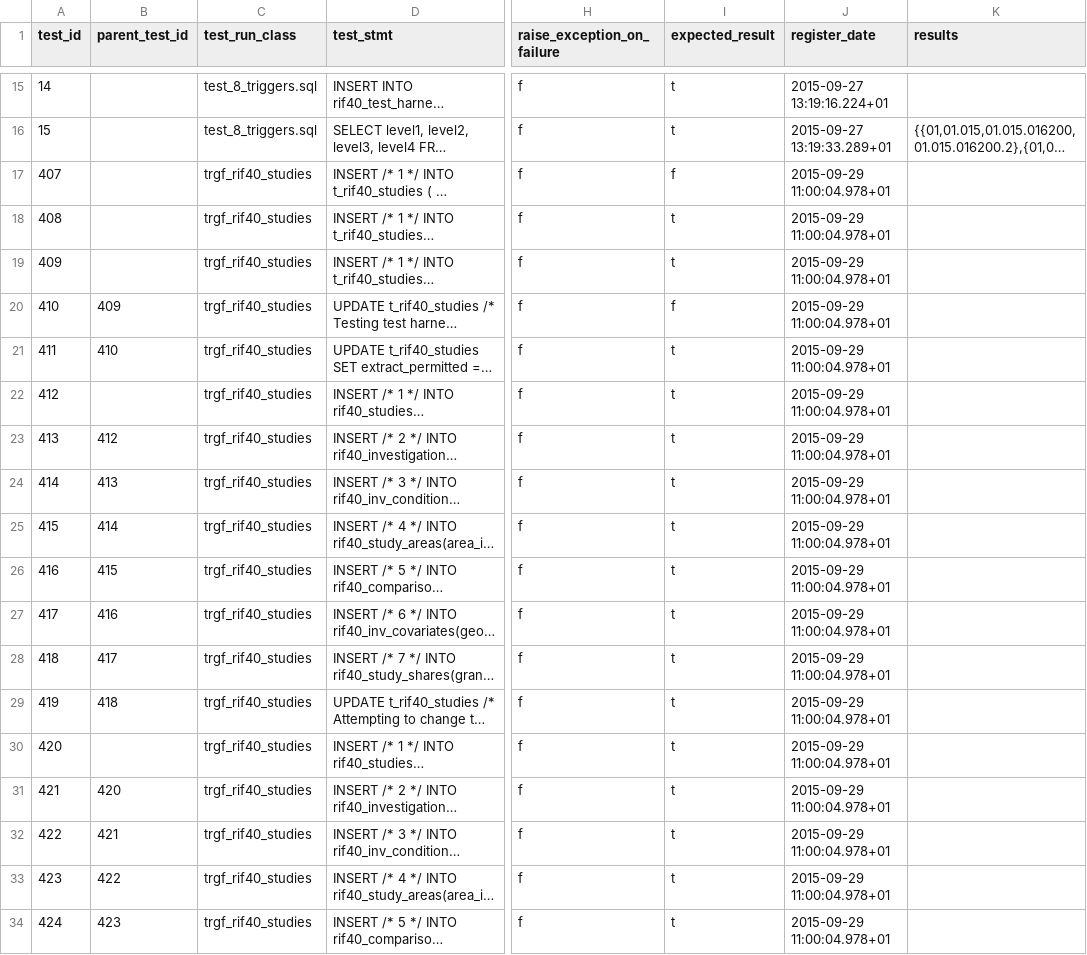
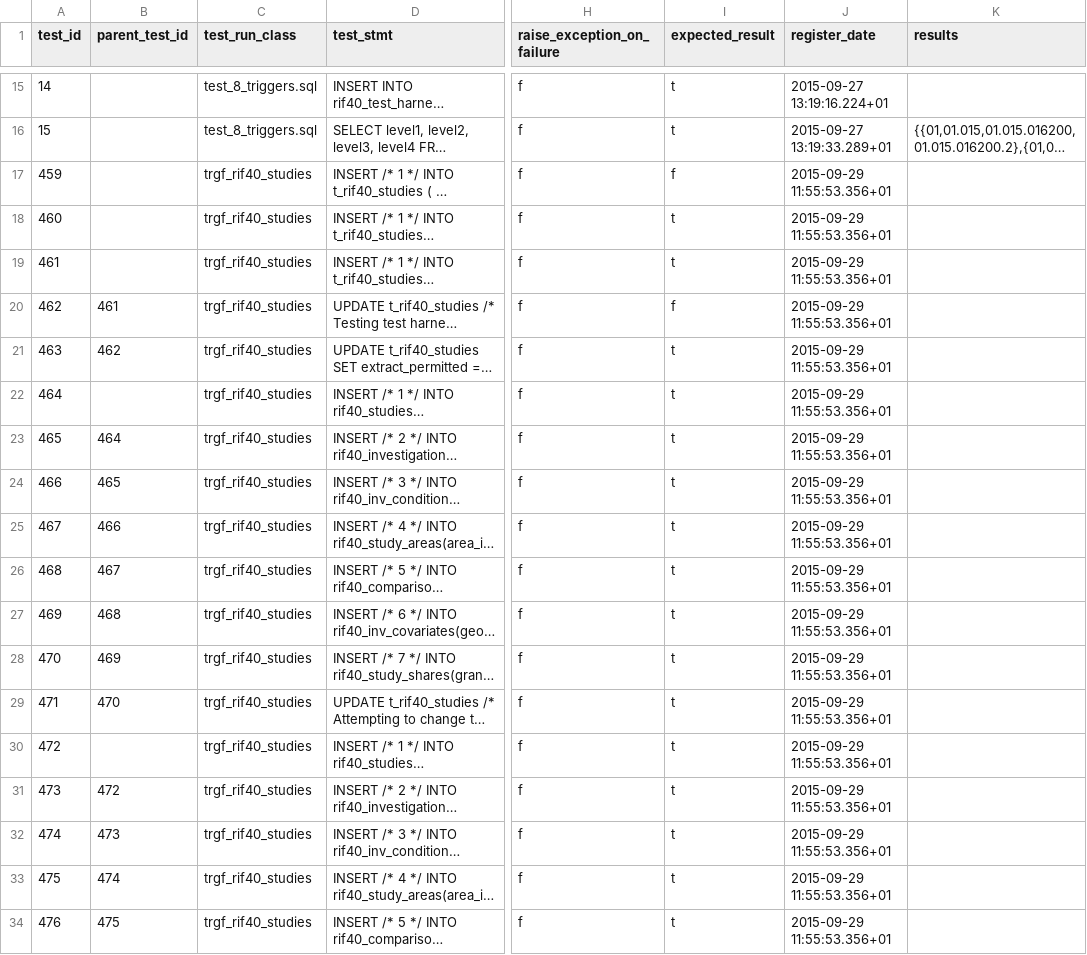
Before and after one commit to smallAreaHealthStatisticsUnit/rapidInquiryFacility, a CSV file: rifDatabase/TestHarness/rif40_test_harness.csv, drawn as a sheet; only a part is shown, gaps mark what is left out; long unchanged cells end in …; the diff covers the shown part only; the diff names each change by its address in the sheet, - before the commit and + after, or states it on an @@ line.

```diff
--- a/rifDatabase/TestHarness/rif40_test_harness.csv
+++ b/rifDatabase/TestHarness/rif40_test_harness.csv
-A17 (test_id): 407
+A17 (test_id): 459
-J17:J34 (register_date): 2015-09-29 11:00:04.978+01
+J17:J34 (register_date): 2015-09-29 11:55:53.356+01
-A18 (test_id): 408
+A18 (test_id): 460
-A19 (test_id): 409
+A19 (test_id): 461
-A20 (test_id): 410
+A20 (test_id): 462
-B20 (parent_test_id): 409
+B20 (parent_test_id): 461
-A21 (test_id): 411
+A21 (test_id): 463
-B21 (parent_test_id): 410
+B21 (parent_test_id): 462
-A22 (test_id): 412
+A22 (test_id): 464
-A23 (test_id): 413
+A23 (test_id): 465
-B23 (parent_test_id): 412
+B23 (parent_test_id): 464
-A24 (test_id): 414
+A24 (test_id): 466
-B24 (parent_test_id): 413
+B24 (parent_test_id): 465
-A25 (test_id): 415
+A25 (test_id): 467
-B25 (parent_test_id): 414
+B25 (parent_test_id): 466
-A26 (test_id): 416
+A26 (test_id): 468
-B26 (parent_test_id): 415
+B26 (parent_test_id): 467
-A27 (test_id): 417
+A27 (test_id): 469
-B27 (parent_test_id): 416
+B27 (parent_test_id): 468
-A28 (test_id): 418
+A28 (test_id): 470
-B28 (parent_test_id): 417
+B28 (parent_test_id): 469
-A29 (test_id): 419
+A29 (test_id): 471
-B29 (parent_test_id): 418
+B29 (parent_test_id): 470
-A30 (test_id): 420
+A30 (test_id): 472
-A31 (test_id): 421
+A31 (test_id): 473
-B31 (parent_test_id): 420
+B31 (parent_test_id): 472
-A32 (test_id): 422
+A32 (test_id): 474
-B32 (parent_test_id): 421
+B32 (parent_test_id): 473
-A33 (test_id): 423
+A33 (test_id): 475
-B33 (parent_test_id): 422
+B33 (parent_test_id): 474
-A34 (test_id): 424
+A34 (test_id): 476
-B34 (parent_test_id): 423
+B34 (parent_test_id): 475
```
Also changed, not shown: 24 edited cells elsewhere in this file, 1 other file.
